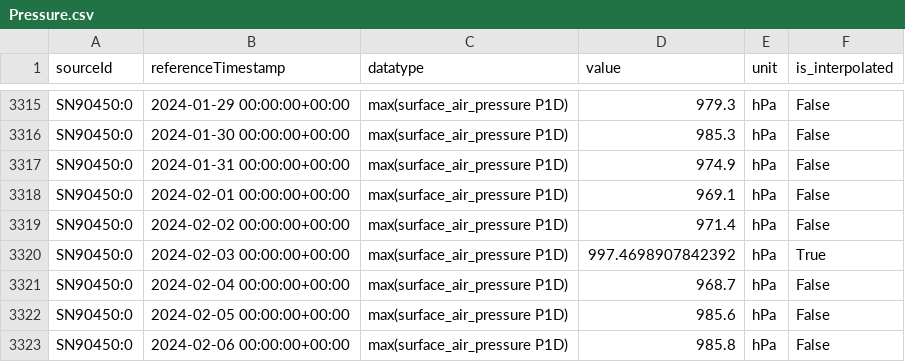
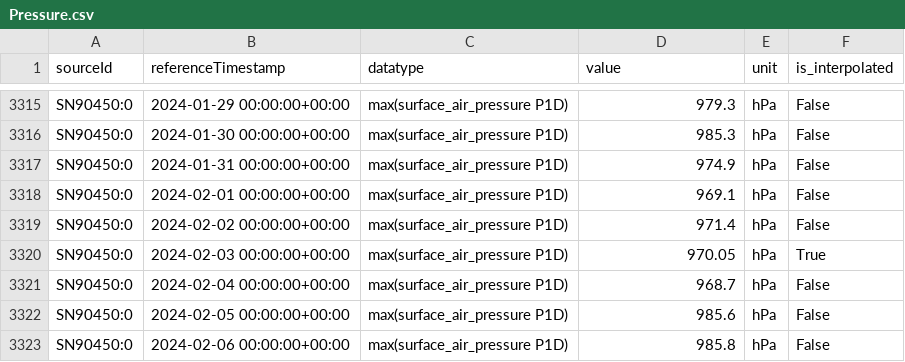
Before and after one commit to oysteike/miljodataAnalyse, a CSV file: data/oslo_2015-2025/Pressure.csv, drawn as a sheet; only a part is shown, gaps mark what is left out; the diff covers the shown part only.

```diff
--- a/data/oslo_2015-2025/Pressure.csv
+++ b/data/oslo_2015-2025/Pressure.csv
@@ -3319,3 +3319,3 @@ SN90450:0,2024-02-01 00:00:00+00:00,max(surface_air_pressure P1D),969.1,hPa,Fals
 SN90450:0,2024-02-02 00:00:00+00:00,max(surface_air_pressure P1D),971.4,hPa,False
-SN90450:0,2024-02-03 00:00:00+00:00,max(surface_air_pressure P1D),997.4698907842392,hPa,True
+SN90450:0,2024-02-03 00:00:00+00:00,max(surface_air_pressure P1D),970.05,hPa,True
 SN90450:0,2024-02-04 00:00:00+00:00,max(surface_air_pressure P1D),968.7,hPa,False
```
Also changed, not shown: 15 edited cells elsewhere in this file, data/oslo_2015-2025/Precipitation.csv, data/oslo_2015-2025/Sunshine.csv, 8 other files.
